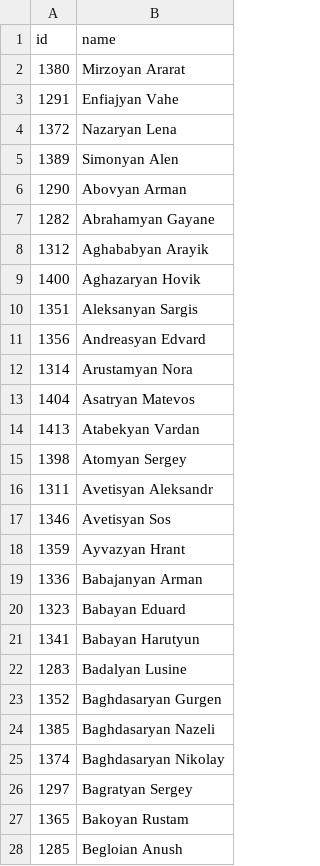
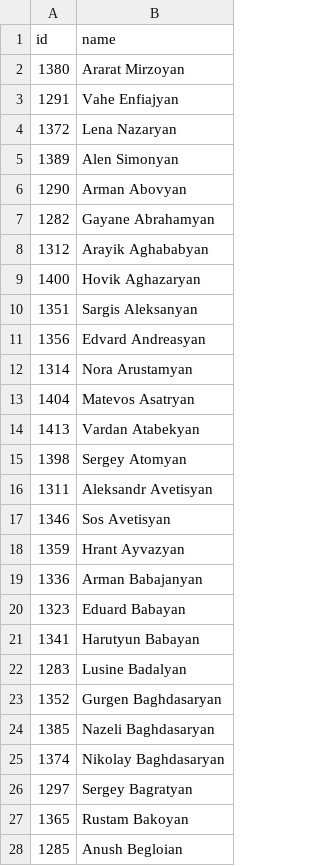
Before and after one commit to every-politician-scrapers/armenia-national-assembly, a CSV file: data.csv, drawn as a sheet; only a part is shown; the diff covers the shown part only.

Commit message:
refresh data.csv

```diff
--- a/data.csv
+++ b/data.csv
@@ -1,28 +1,28 @@
 id,name
-1380,Mirzoyan Ararat
-1291,Enfiajyan Vahe
-1372,Nazaryan Lena
-1389,Simonyan Alen
-1290,Abovyan Arman
-1282,Abrahamyan Gayane
-1312,Aghababyan Arayik
-1400,Aghazaryan Hovik
-1351,Aleksanyan Sargis
-1356,Andreasyan Edvard
-1314,Arustamyan Nora
-1404,Asatryan Matevos
-1413,Atabekyan Vardan
-1398,Atomyan Sergey
-1311,Avetisyan Aleksandr
-1346,Avetisyan Sos
-1359,Ayvazyan Hrant
-1336,Babajanyan Arman
-1323,Babayan Eduard
-1341,Babayan Harutyun
-1283,Badalyan Lusine
-1352,Baghdasaryan Gurgen
-1385,Baghdasaryan Nazeli
-1374,Baghdasaryan Nikolay
-1297,Bagratyan Sergey
-1365,Bakoyan Rustam
-1285,Begloian Anush
+1380,Ararat Mirzoyan
+1291,Vahe Enfiajyan
+1372,Lena Nazaryan
+1389,Alen Simonyan
+1290,Arman Abovyan
+1282,Gayane Abrahamyan
+1312,Arayik Aghababyan
+1400,Hovik Aghazaryan
+1351,Sargis Aleksanyan
+1356,Edvard Andreasyan
+1314,Nora Arustamyan
+1404,Matevos Asatryan
+1413,Vardan Atabekyan
+1398,Sergey Atomyan
+1311,Aleksandr Avetisyan
+1346,Sos Avetisyan
+1359,Hrant Ayvazyan
+1336,Arman Babajanyan
+1323,Eduard Babayan
+1341,Harutyun Babayan
+1283,Lusine Badalyan
+1352,Gurgen Baghdasaryan
+1385,Nazeli Baghdasaryan
+1374,Nikolay Baghdasaryan
+1297,Sergey Bagratyan
+1365,Rustam Bakoyan
+1285,Anush Begloian
```
Also changed, not shown: 105 edited cells elsewhere in this file.
